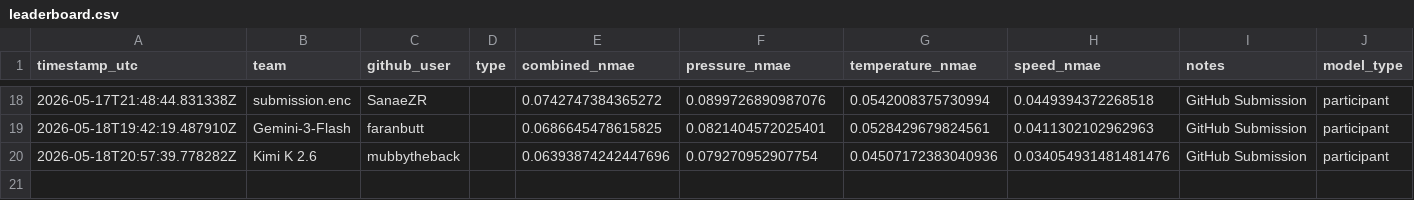
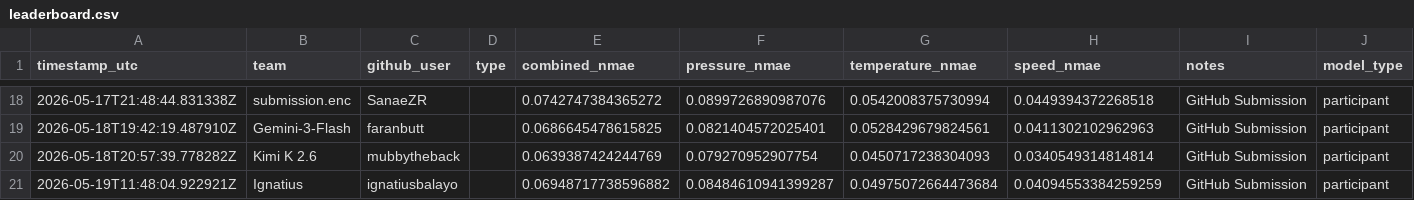
Before and after one commit to VinitSingroha/Mix2Print, a CSV file: docs/leaderboard.csv, drawn as a sheet; only a part is shown, gaps mark what is left out.

Commit message:
Update leaderboard: Ignatius (@ignatiusbalayo)

```diff
--- a/docs/leaderboard.csv
+++ b/docs/leaderboard.csv
@@ -19,2 +19,3 @@ timestamp_utc,team,github_user,type,combined_nmae,pressure_nmae,temperature_nmae
 2026-05-18T19:42:19.487910Z,Gemini-3-Flash,faranbutt,,0.0686645478615825,0.0821404572025401,0.0528429679824561,0.0411302102962963,GitHub Submission,participant
-2026-05-18T20:57:39.778282Z,Kimi K 2.6,mubbytheback,,0.06393874242447696,0.079270952907754,0.04507172383040936,0.034054931481481476,GitHub Submission,participant
+2026-05-18T20:57:39.778282Z,Kimi K 2.6,mubbytheback,,0.0639387424244769,0.079270952907754,0.0450717238304093,0.0340549314814814,GitHub Submission,participant
+2026-05-19T11:48:04.922921Z,Ignatius,ignatiusbalayo,,0.06948717738596882,0.08484610941399287,0.04975072664473684,0.04094553384259259,GitHub Submission,participant
```
Also changed, not shown: leaderboard/leaderboard.csv, 2 other files.
